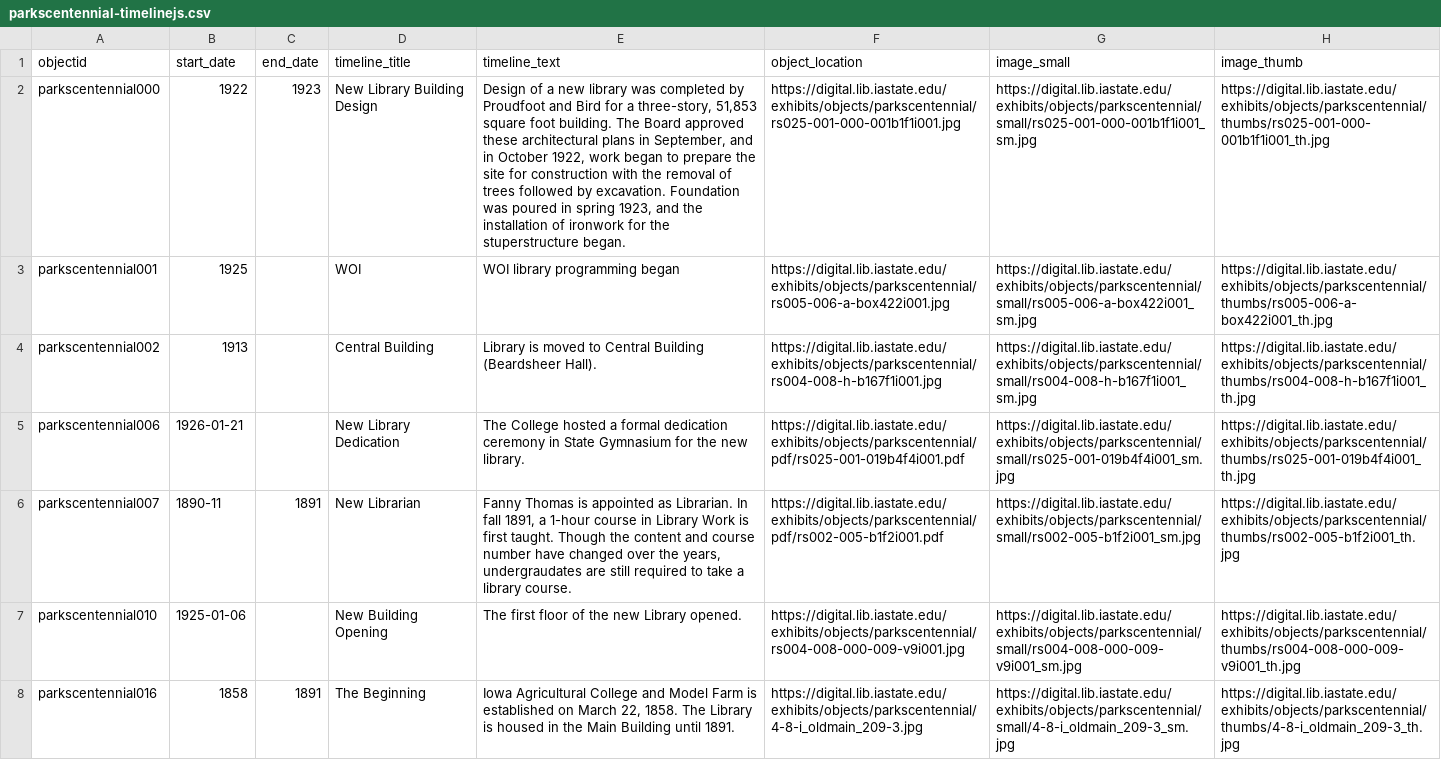
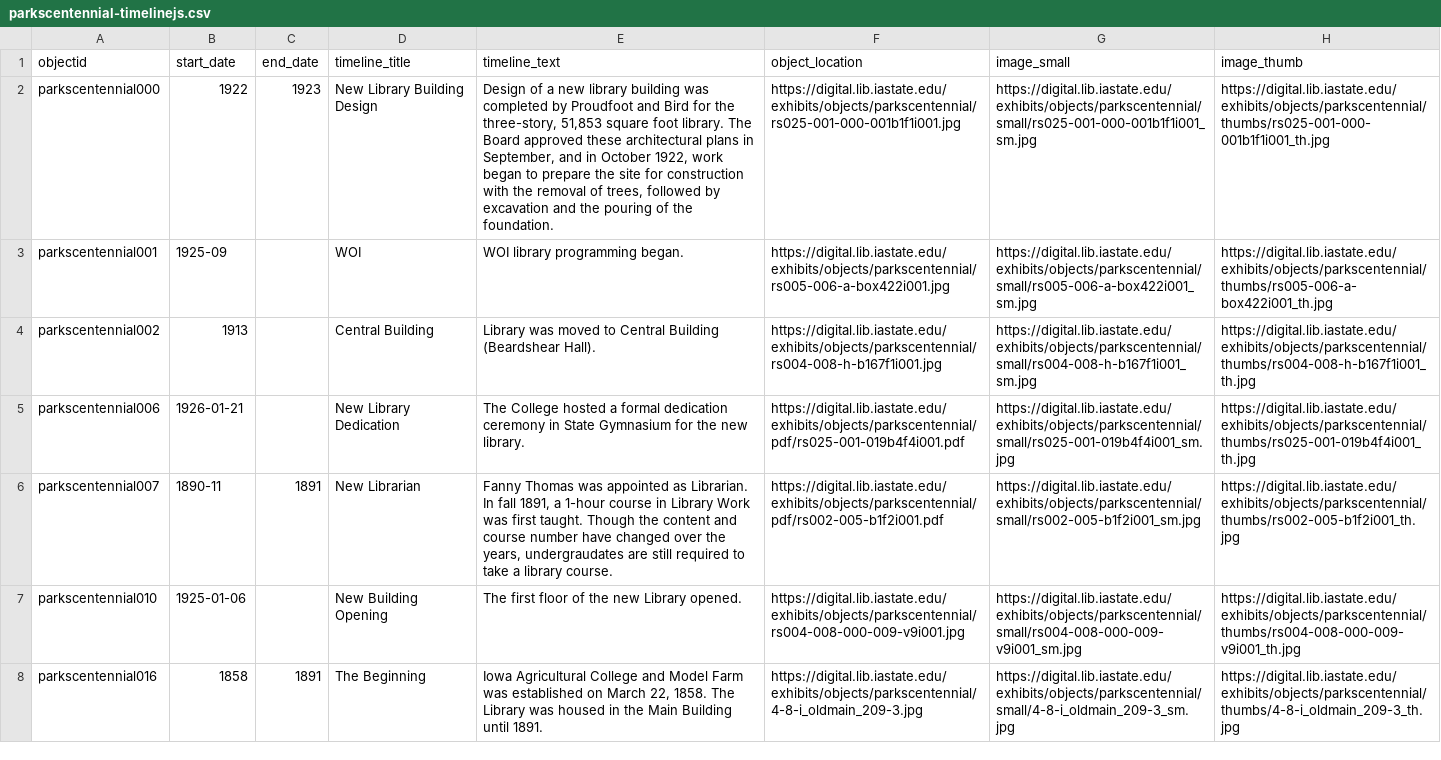
Before and after one commit to isu-digital/lib-centennial, a CSV file: _data/parkscentennial-timelinejs.csv, drawn as a sheet; only a part is shown; the diff covers the shown part only; the diff names each change by its address in the sheet, - before the commit and + after, or states it on an @@ line.

Commit message:
update timelinejs

```diff
--- a/_data/parkscentennial-timelinejs.csv
+++ b/_data/parkscentennial-timelinejs.csv
-E2 (timeline_text): …new library was completed by Proudfoot and Bird for a three-story, 51,853 square foot building. The Board approved these architectural plans in September, and in October 1922, work began to prepare the site for construction with the removal of trees followed by excavation. Foundation was poured in spring 1923, and the installation of ironwork for the stuperstructure began.
+E2 (timeline_text): …new library building was completed by Proudfoot and Bird for the three-story, 51,853 square foot library. The Board approved these architectural plans in September, and in October 1922, work began to prepare the site for construction with the removal of trees, followed by excavation and the pouring of the foundation.
-B3 (start_date): 1925
+B3 (start_date): 1925-09
-E3 (timeline_text): WOI library programming began
+E3 (timeline_text): WOI library programming began.
-E4 (timeline_text): Library is moved to Central Building (Beardsheer Hall).
+E4 (timeline_text): Library was moved to Central Building (Beardshear Hall).
-E6 (timeline_text): Fanny Thomas is appointed as Librarian. In fall 1891, a 1-hour course in Library Work is first taught.…
+E6 (timeline_text): Fanny Thomas was appointed as Librarian. In fall 1891, a 1-hour course in Library Work was first taught.…
-E8 (timeline_text): …Model Farm is established on March 22, 1858. The Library is housed in…
+E8 (timeline_text): …Model Farm was established on March 22, 1858. The Library was housed in…
```
Also changed, not shown: 3 added rows, 1 removed row and 6 edited cells elsewhere in this file.
